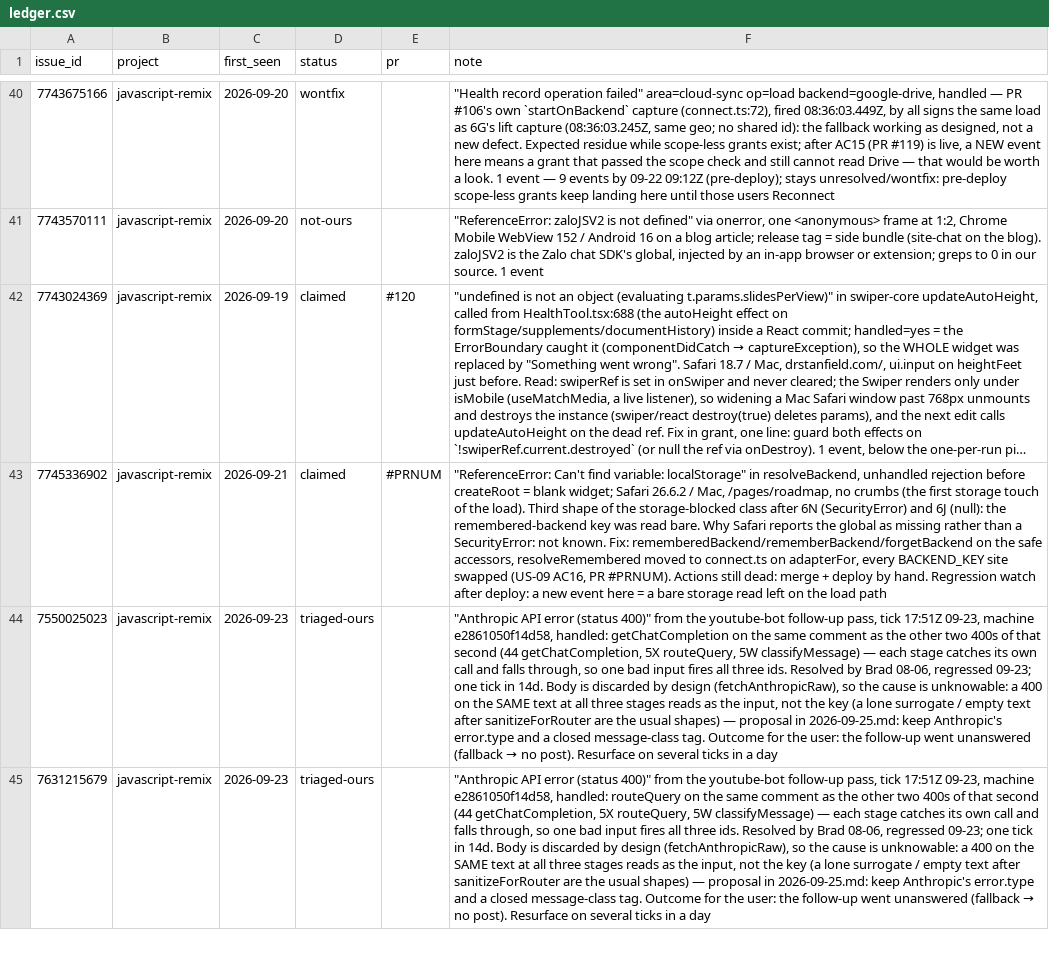
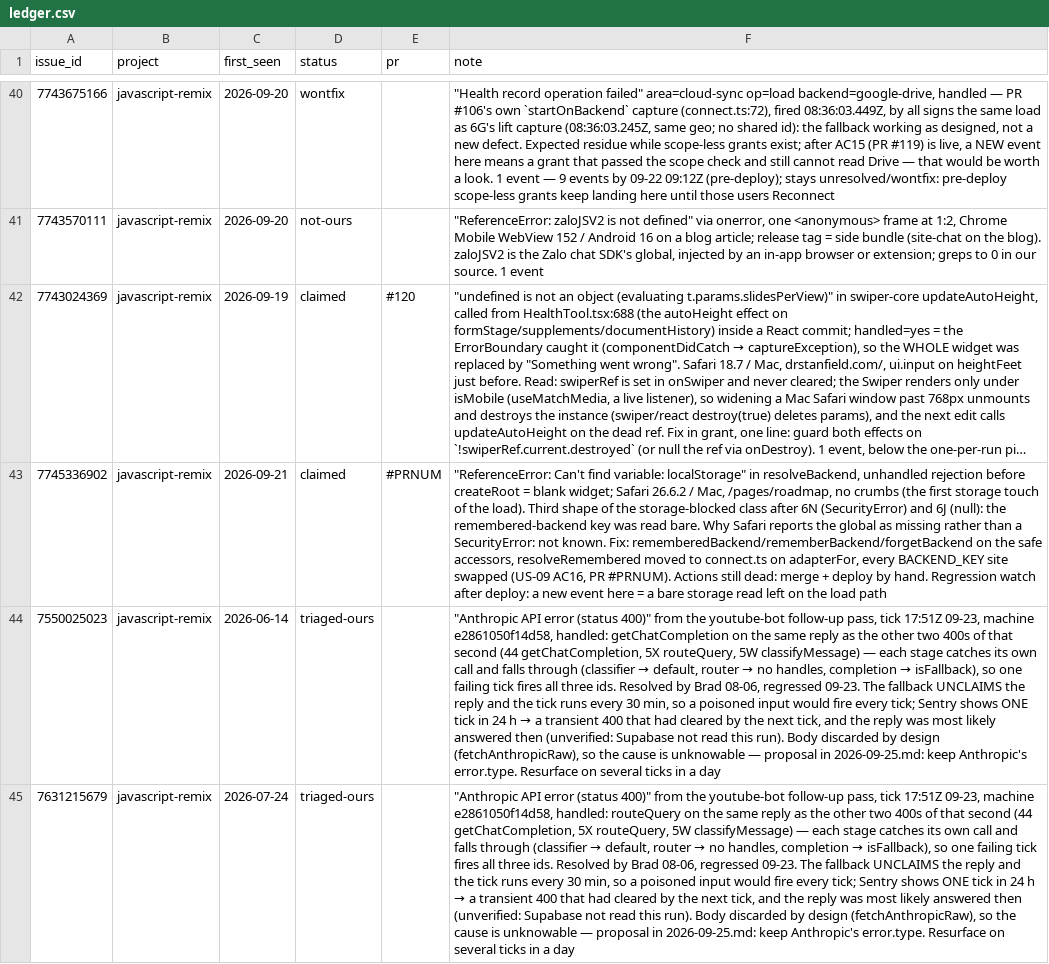
Before and after one commit to DrBradStanfield/roadmap, a CSV file: docs/loops/sentry-fix/ledger.csv, drawn as a sheet; only a part is shown, gaps mark what is left out; long unchanged cells end in …; the diff covers the shown part only; the diff names each change by its address in the sheet, - before the commit and + after, or states it on an @@ line.

```diff
--- a/docs/loops/sentry-fix/ledger.csv
+++ b/docs/loops/sentry-fix/ledger.csv
-C44 (first_seen): 2026-09-23
+C44 (first_seen): 2026-06-14
@@ F44 (note): …the same comment as the other two 400s of that second (44 getChatCompletion, 5X routeQuery, 5W classifyMessage) — each stage catches its own call and falls through, so one bad input fires all three ids. Resolved by Brad 08-06, regressed 09-23; one tick in 14d. Body is discarded by design (fetchAnthropicRaw), so the cause is unknowable: a 400 on the SAME text at all three stages reads as the input, not the key (a lone surrogate / empty text after sanitizeForRouter are the usual shapes) — proposal in 2026-09-25.md: keep Anthropic's error.type and a closed message-class tag. Outcome for the user: the follow-up went unanswered (fallback → no post). Resurface on… → …the same reply as the other two 400s of that second (44 getChatCompletion, 5X routeQuery, 5W classifyMessage) — each stage catches its own call and falls through (classifier → default, router → no handles, completion → isFallback), so one failing tick fires all three ids. Resolved by Brad 08-06, regressed 09-23. The fallback UNCLAIMS the reply and the tick runs every 30 min, so a poisoned input would fire every tick; Sentry shows ONE tick in 24 h → a transient 400 that had cleared by the next tick, and the reply was most likely answered then (unverified: Supabase not read this run). Body discarded by design (fetchAnthropicRaw), so the cause is unknowable — proposal in 2026-09-25.md: keep Anthropic's error.type. Resurface on… @@
-C45 (first_seen): 2026-09-23
+C45 (first_seen): 2026-07-24
@@ F45 (note): …the same comment as the other two 400s of that second (44 getChatCompletion, 5X routeQuery, 5W classifyMessage) — each stage catches its own call and falls through, so one bad input fires all three ids. Resolved by Brad 08-06, regressed 09-23; one tick in 14d. Body is discarded by design (fetchAnthropicRaw), so the cause is unknowable: a 400 on the SAME text at all three stages reads as the input, not the key (a lone surrogate / empty text after sanitizeForRouter are the usual shapes) — proposal in 2026-09-25.md: keep Anthropic's error.type and a closed message-class tag. Outcome for the user: the follow-up went unanswered (fallback → no post). Resurface on… → …the same reply as the other two 400s of that second (44 getChatCompletion, 5X routeQuery, 5W classifyMessage) — each stage catches its own call and falls through (classifier → default, router → no handles, completion → isFallback), so one failing tick fires all three ids. Resolved by Brad 08-06, regressed 09-23. The fallback UNCLAIMS the reply and the tick runs every 30 min, so a poisoned input would fire every tick; Sentry shows ONE tick in 24 h → a transient 400 that had cleared by the next tick, and the reply was most likely answered then (unverified: Supabase not read this run). Body discarded by design (fetchAnthropicRaw), so the cause is unknowable — proposal in 2026-09-25.md: keep Anthropic's error.type. Resurface on… @@
```
Also changed, not shown: 2 edited cells elsewhere in this file, 1 other file.
